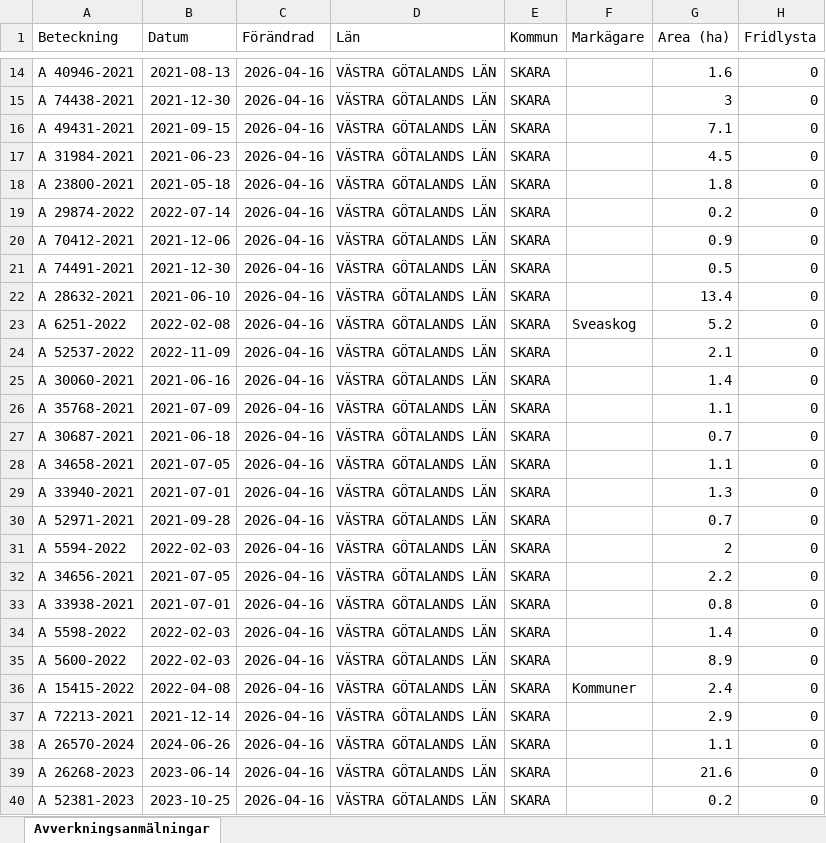
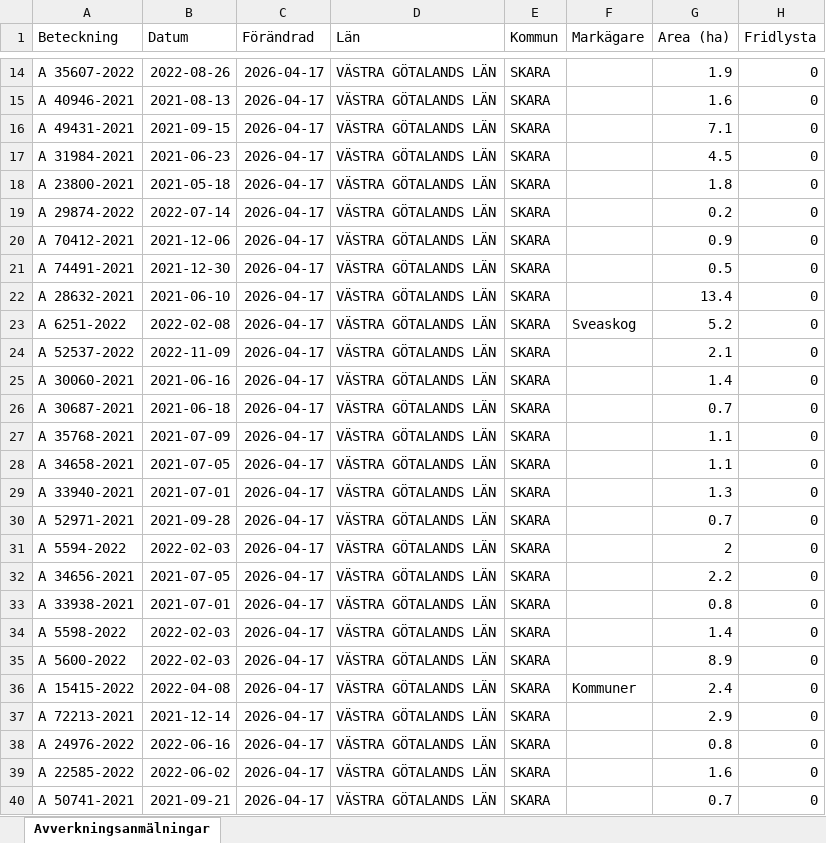
Before and after one commit to klasma/Logging_1495, an Excel workbook: Översikt SKARA.xlsx, sheet Avverkningsanmälningar, drawn as a sheet; only a part is shown, gaps mark what is left out; values as stored, in another font and other column widths than the file's, no borders; the diff covers the shown part only; the diff names each change by its address in the sheet, - before the commit and + after, or states it on an @@ line.

```diff
--- a/Översikt SKARA.xlsx (sheet Avverkningsanmälningar)
+++ b/Översikt SKARA.xlsx (sheet Avverkningsanmälningar)
-A14 (Beteckning): A 40946-2021
+A14 (Beteckning): A 35607-2022
-B14 (Datum): 2021-08-13
+B14 (Datum): 2022-08-26
-C14:C40 (Förändrad): 2026-04-16
+C14:C40 (Förändrad): 2026-04-17
-G14 (Area (ha)): 1.6
+G14 (Area (ha)): 1.9
-A15 (Beteckning): A 74438-2021
+A15 (Beteckning): A 40946-2021
-B15 (Datum): 2021-12-30
+B15 (Datum): 2021-08-13
-G15 (Area (ha)): 3
+G15 (Area (ha)): 1.6
-A26 (Beteckning): A 35768-2021
+A26 (Beteckning): A 30687-2021
-B26 (Datum): 2021-07-09
+B26 (Datum): 2021-06-18
-G26 (Area (ha)): 1.1
+G26 (Area (ha)): 0.7
-A27 (Beteckning): A 30687-2021
+A27 (Beteckning): A 35768-2021
-B27 (Datum): 2021-06-18
+B27 (Datum): 2021-07-09
-G27 (Area (ha)): 0.7
+G27 (Area (ha)): 1.1
-A38 (Beteckning): A 26570-2024
+A38 (Beteckning): A 24976-2022
-B38 (Datum): 2024-06-26
+B38 (Datum): 2022-06-16
-G38 (Area (ha)): 1.1
+G38 (Area (ha)): 0.8
-A39 (Beteckning): A 26268-2023
+A39 (Beteckning): A 22585-2022
-B39 (Datum): 2023-06-14
+B39 (Datum): 2022-06-02
-G39 (Area (ha)): 21.6
+G39 (Area (ha)): 1.6
-A40 (Beteckning): A 52381-2023
+A40 (Beteckning): A 50741-2021
-B40 (Datum): 2023-10-25
+B40 (Datum): 2021-09-21
-G40 (Area (ha)): 0.2
+G40 (Area (ha)): 0.7
```
Also changed, not shown: 937 edited cells elsewhere in this sheet, artfynd/A 21050-2021 artfynd.xlsx, artfynd/A 33610-2025 artfynd.xlsx, 50 other files.
